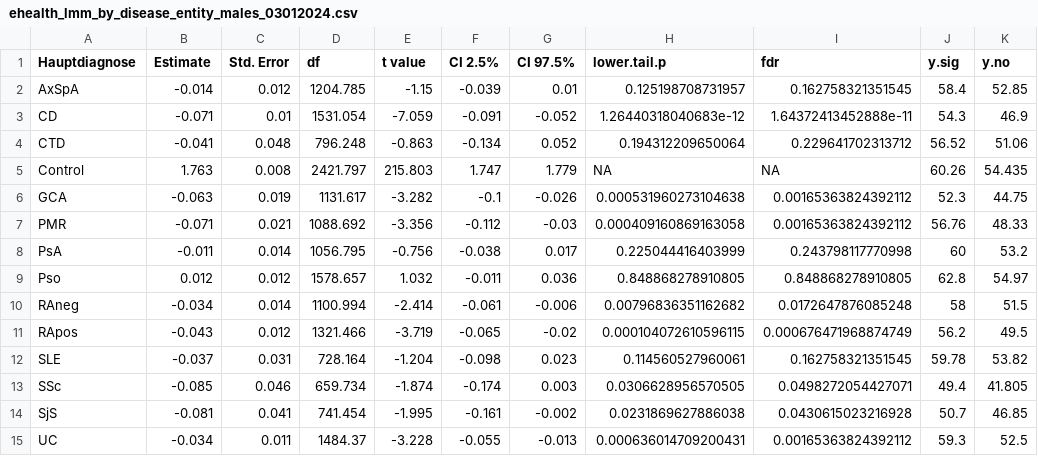
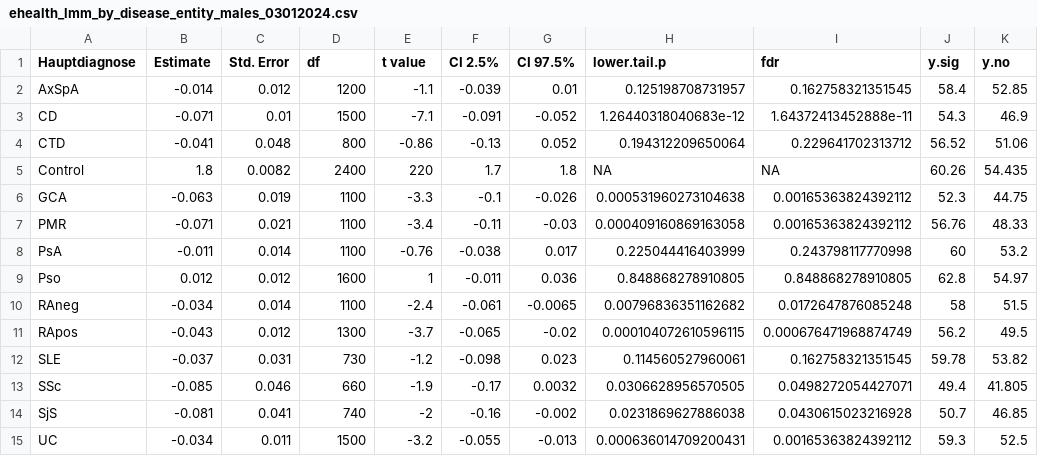
Before and after one commit to harD2/trpcid, a CSV file: out/ehealth_lmm_by_disease_entity_males_03012024.csv, drawn as a sheet; only a part is shown; the diff names each change by its address in the sheet, - before the commit and + after, or states it on an @@ line.

```diff
--- a/out/ehealth_lmm_by_disease_entity_males_03012024.csv
+++ b/out/ehealth_lmm_by_disease_entity_males_03012024.csv
-D2 (df): 1204.785
+D2 (df): 1200
-E2 (t value): -1.15
+E2 (t value): -1.1
-D3 (df): 1531.054
+D3 (df): 1500
-E3 (t value): -7.059
+E3 (t value): -7.1
-D4 (df): 796.248
+D4 (df): 800
-E4 (t value): -0.863
+E4 (t value): -0.86
-F4 (CI 2.5%): -0.134
+F4 (CI 2.5%): -0.13
-B5 (Estimate): 1.763
+B5 (Estimate): 1.8
-C5 (Std. Error): 0.008
+C5 (Std. Error): 0.0082
-D5 (df): 2421.797
+D5 (df): 2400
-E5 (t value): 215.803
+E5 (t value): 220
-F5 (CI 2.5%): 1.747
+F5 (CI 2.5%): 1.7
-G5 (CI 97.5%): 1.779
+G5 (CI 97.5%): 1.8
-D6 (df): 1131.617
+D6 (df): 1100
-E6 (t value): -3.282
+E6 (t value): -3.3
-D7 (df): 1088.692
+D7 (df): 1100
-E7 (t value): -3.356
+E7 (t value): -3.4
-F7 (CI 2.5%): -0.112
+F7 (CI 2.5%): -0.11
-D8 (df): 1056.795
+D8 (df): 1100
-E8 (t value): -0.756
+E8 (t value): -0.76
-D9 (df): 1578.657
+D9 (df): 1600
-E9 (t value): 1.032
+E9 (t value): 1
-D10 (df): 1100.994
+D10 (df): 1100
-E10 (t value): -2.414
+E10 (t value): -2.4
-G10 (CI 97.5%): -0.006
+G10 (CI 97.5%): -0.0065
-D11 (df): 1321.466
+D11 (df): 1300
-E11 (t value): -3.719
+E11 (t value): -3.7
-D12 (df): 728.164
+D12 (df): 730
-E12 (t value): -1.204
+E12 (t value): -1.2
-D13 (df): 659.734
+D13 (df): 660
-E13 (t value): -1.874
+E13 (t value): -1.9
-F13 (CI 2.5%): -0.174
+F13 (CI 2.5%): -0.17
-G13 (CI 97.5%): 0.003
+G13 (CI 97.5%): 0.0032
-D14 (df): 741.454
+D14 (df): 740
-E14 (t value): -1.995
+E14 (t value): -2
-F14 (CI 2.5%): -0.161
+F14 (CI 2.5%): -0.16
-D15 (df): 1484.37
+D15 (df): 1500
-E15 (t value): -3.228
+E15 (t value): -3.2
```
Also changed, not shown: out/ehealth_lmm_by_disease_entity_05062023.csv, out/ehealth_lmm_by_disease_entity_females_03012024.csv, 55 other files.
